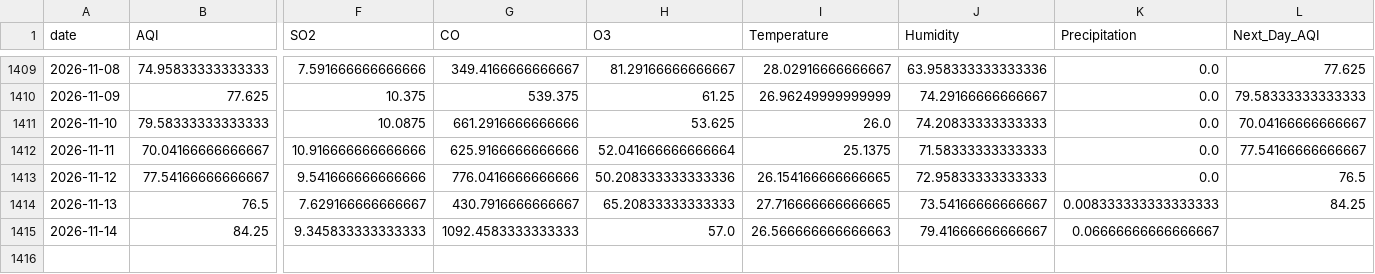
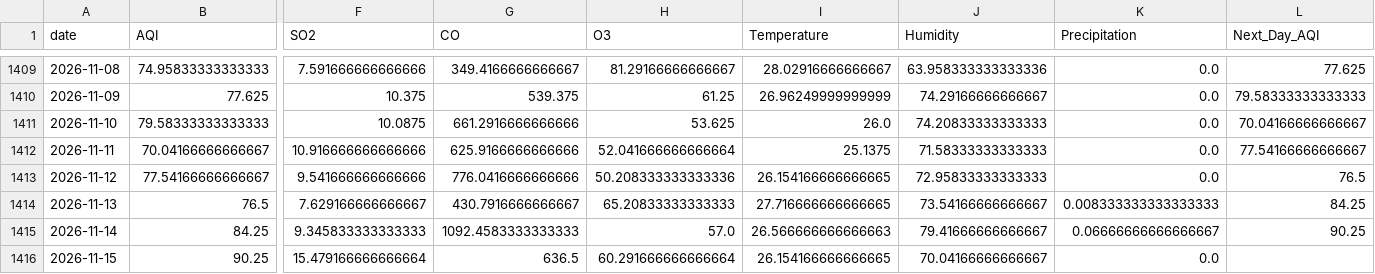
Before and after one commit to itsmeumaima/Pearls-AQI-Predictor, a CSV file: data/raw/karachi_daily_aqi_weather.csv, drawn as a sheet; only a part is shown, gaps mark what is left out; rows hold the shown columns only; the diff names each change by its address in the sheet, - before the commit and + after, or states it on an @@ line.

```diff
--- a/data/raw/karachi_daily_aqi_weather.csv
+++ b/data/raw/karachi_daily_aqi_weather.csv
-L1415 (Next_Day_AQI): (empty)
+L1415 (Next_Day_AQI): 90.25
+row 1416: 2026-11-15 | 90.25 | 15.479166666666664 | 636.5 | 60.291666666666664 | 26.154166666666665 | 70.04166666666667 | 0.0
```
Also changed, not shown: 1 other file.
